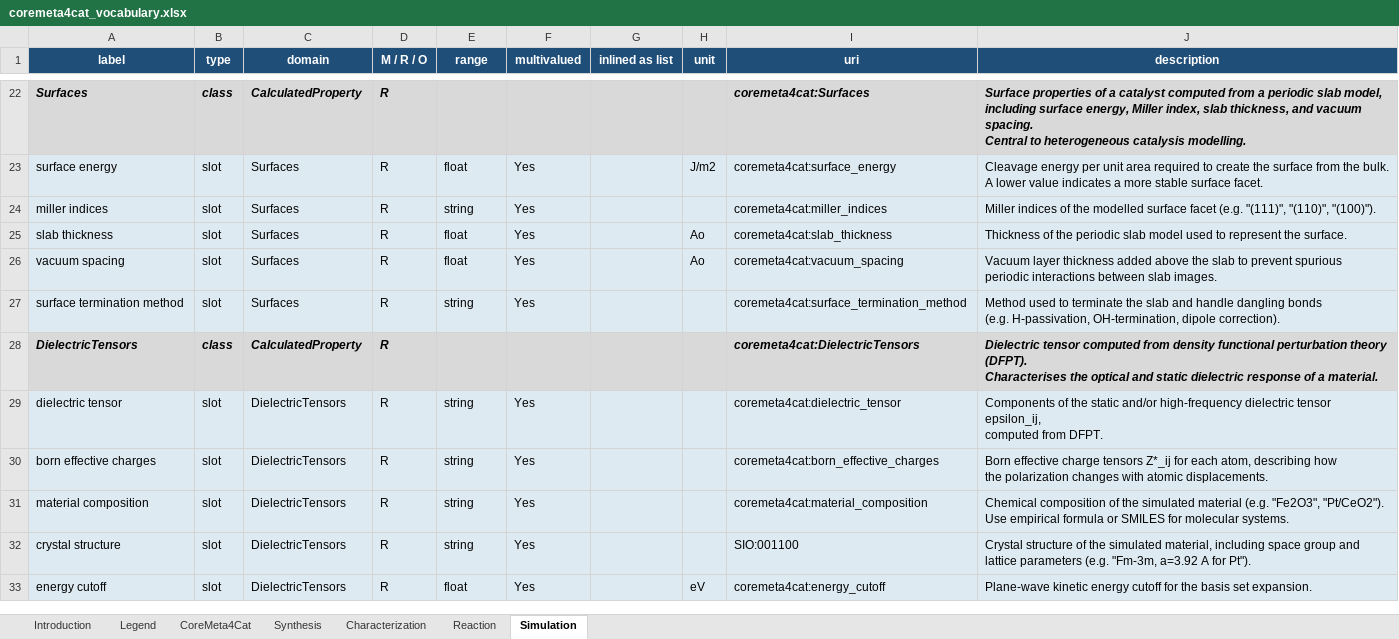
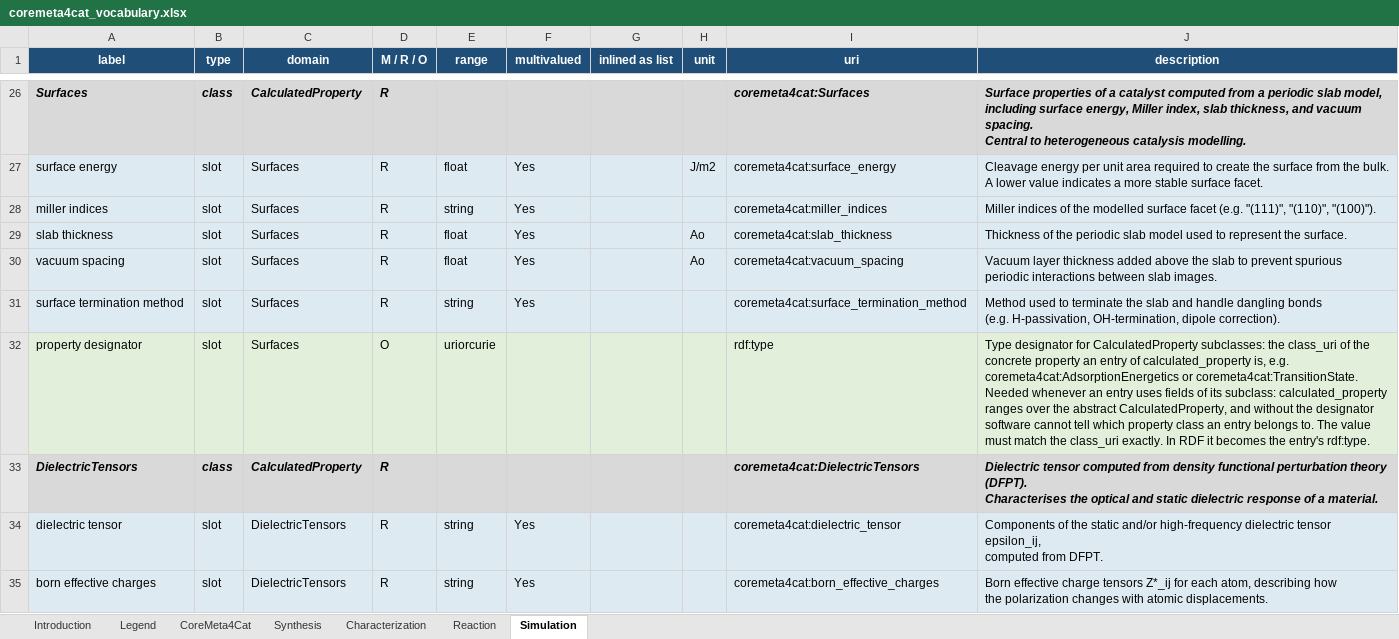
Before and after one commit to nfdi4cat/CoreMeta4Cat, an Excel workbook: docs/assets/coremeta4cat_vocabulary.xlsx, sheet Simulation, drawn as a sheet; only a part is shown, gaps mark what is left out; the shorter side is filled out with more unchanged rows; values as stored, in another font and other column widths than the file's, no borders; ↵ is a line break in a cell; the diff covers the shown part only; the diff names each change by its address in the sheet, - before the commit and + after, or states it on an @@ line.

```diff
--- a/docs/assets/coremeta4cat_vocabulary.xlsx (sheet Simulation)
+++ b/docs/assets/coremeta4cat_vocabulary.xlsx (sheet Simulation)
+row 32: property designator | slot | Surfaces | O | uriorcurie |  |  |  | rdf:type | Type designator for CalculatedProperty subclasses: the class_uri of the ↵ concrete property an entry of calculated_property is, e.g. ↵ coremeta4cat:AdsorptionEnergetics or coremeta4cat:TransitionState. ↵ Needed whenever an entry uses fields of its subclass: calculated_property ↵ ranges over the abstract CalculatedProperty, and without the designator ↵ software cannot tell which property class an entry belongs to. The value ↵ must match the class_uri exactly. In RDF it becomes the entry's rdf:type.
```
Also changed, not shown: 17 added rows and 1 edited cell elsewhere in this sheet.
